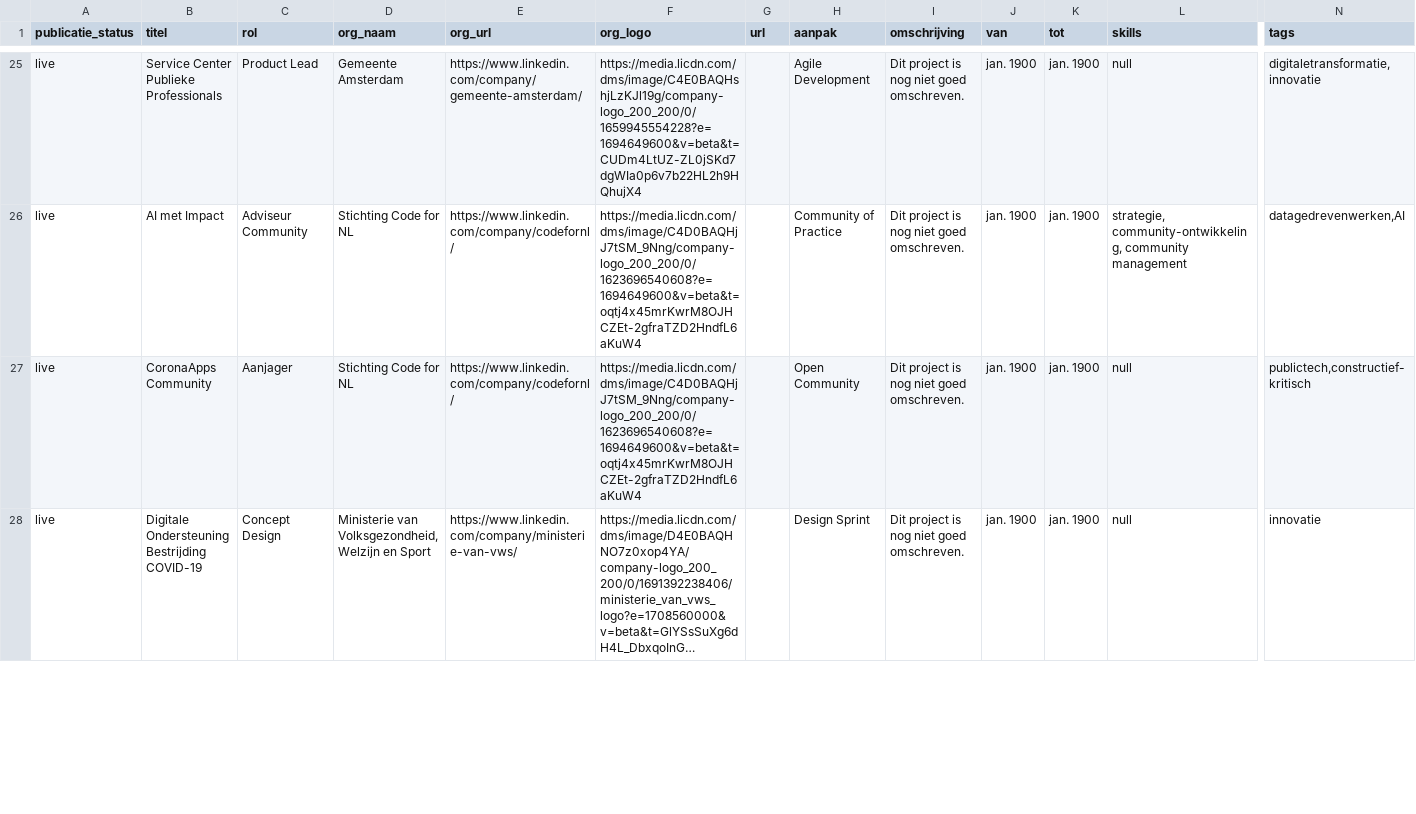
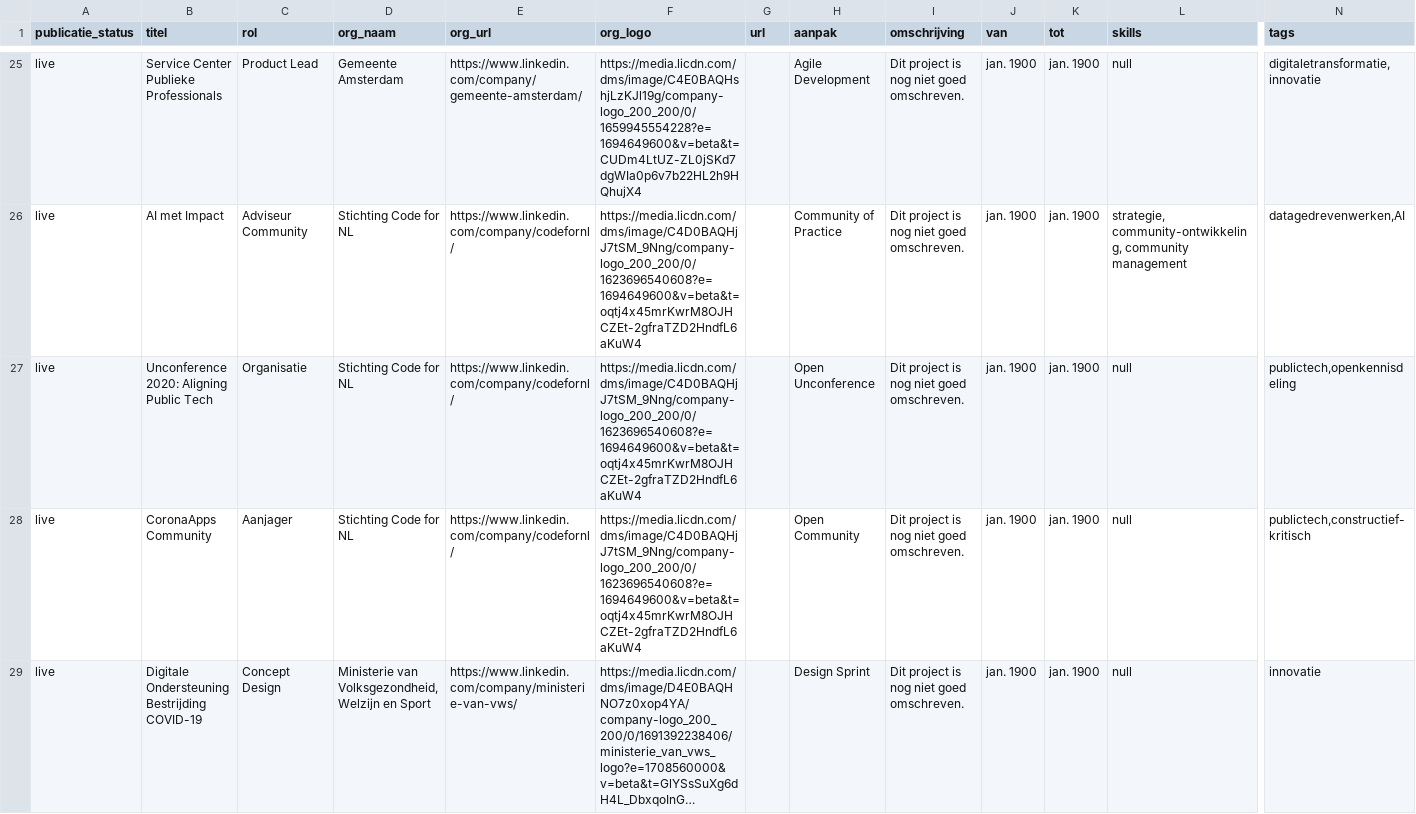
Before and after one commit to jgroenen/jgroenen.github.io, a CSV file: _data/projecten.csv, drawn as a sheet; only a part is shown, gaps mark what is left out; long unchanged cells end in …; rows hold the shown columns only; the diff covers the shown part only; the diff names each change by its address in the sheet, - before the commit and + after, or states it on an @@ line.

Commit message:
Update projecten.csv

```diff
--- a/_data/projecten.csv
+++ b/_data/projecten.csv
+row 27: live | Unconference 2020: Aligning Public Tech | Organisatie | Stichting Code for NL | https://www.linkedin.com/company/codefornl/ | https://media.licdn.com/dms/image/C4D0BAQHjJ7tSM_9Nng/company-logo_200_200/0/1623696540608?e=1694649600&v=beta&t=oqtj4x45mrKwrM8OJHCZEt-2gfraTZD2HndfL6aKuW4 |  | Open Unconference | Dit project is nog niet goed omschreven. | jan. 1900 | jan. 1900 | null | publictech,openkennisdeling
```
Also changed, not shown: 1 added row and 1 edited cell elsewhere in this file.
